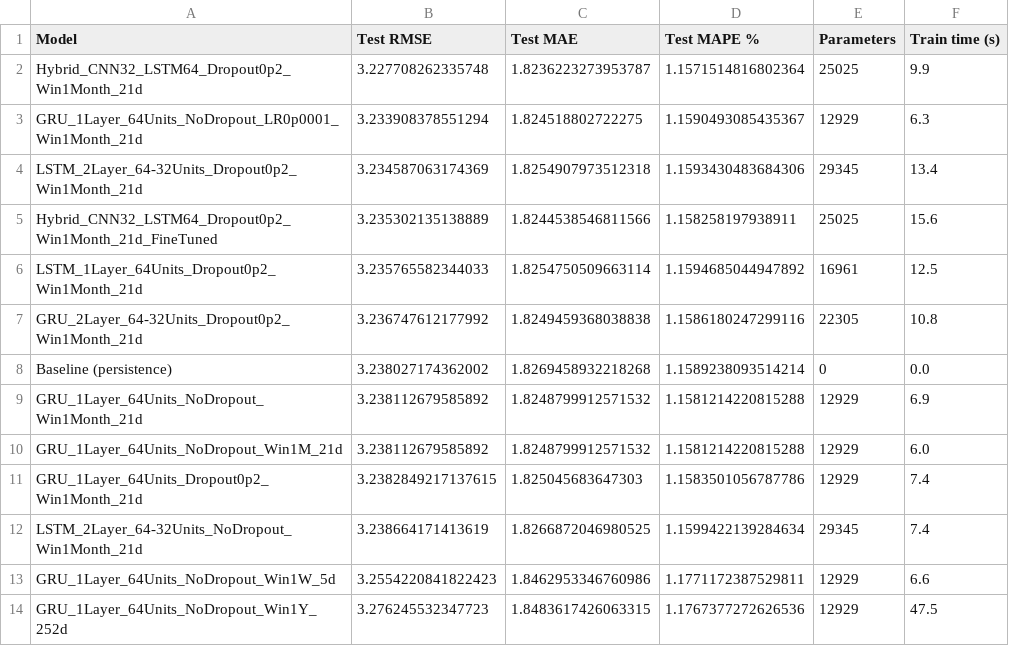
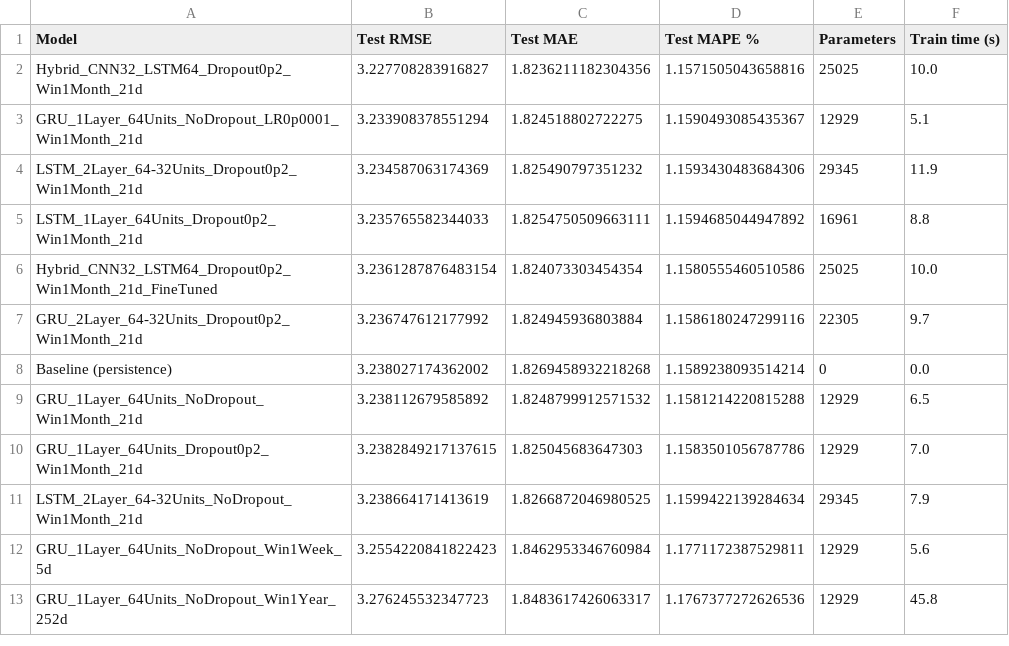
Before and after one commit to kvmmn/COM7019_AI-NN, a CSV file: results/tables/results_all_runs.csv, drawn as a sheet.

```diff
--- a/results/tables/results_all_runs.csv
+++ b/results/tables/results_all_runs.csv
@@ -1,14 +1,13 @@
 Model,Test RMSE,Test MAE,Test MAPE %,Parameters,Train time (s)
-Hybrid_CNN32_LSTM64_Dropout0p2_Win1Month_21d,3.227708262335748,1.8236223273953787,1.1571514816802364,25025,9.9
-GRU_1Layer_64Units_NoDropout_LR0p0001_Win1Month_21d,3.233908378551294,1.824518802722275,1.1590493085435367,12929,6.3
-LSTM_2Layer_64-32Units_Dropout0p2_Win1Month_21d,3.234587063174369,1.8254907973512318,1.1593430483684306,29345,13.4
-Hybrid_CNN32_LSTM64_Dropout0p2_Win1Month_21d_FineTuned,3.235302135138889,1.8244538546811566,1.158258197938911,25025,15.6
-LSTM_1Layer_64Units_Dropout0p2_Win1Month_21d,3.235765582344033,1.8254750509663114,1.1594685044947892,16961,12.5
-GRU_2Layer_64-32Units_Dropout0p2_Win1Month_21d,3.236747612177992,1.8249459368038838,1.1586180247299116,22305,10.8
+Hybrid_CNN32_LSTM64_Dropout0p2_Win1Month_21d,3.227708283916827,1.8236211182304356,1.1571505043658816,25025,10.0
+GRU_1Layer_64Units_NoDropout_LR0p0001_Win1Month_21d,3.233908378551294,1.824518802722275,1.1590493085435367,12929,5.1
+LSTM_2Layer_64-32Units_Dropout0p2_Win1Month_21d,3.234587063174369,1.825490797351232,1.1593430483684306,29345,11.9
+LSTM_1Layer_64Units_Dropout0p2_Win1Month_21d,3.235765582344033,1.8254750509663111,1.1594685044947892,16961,8.8
+Hybrid_CNN32_LSTM64_Dropout0p2_Win1Month_21d_FineTuned,3.2361287876483154,1.824073303454354,1.1580555460510586,25025,10.0
+GRU_2Layer_64-32Units_Dropout0p2_Win1Month_21d,3.236747612177992,1.824945936803884,1.1586180247299116,22305,9.7
 Baseline (persistence),3.238027174362002,1.8269458932218268,1.1589238093514214,0,0.0
-GRU_1Layer_64Units_NoDropout_Win1Month_21d,3.238112679585892,1.8248799912571532,1.1581214220815288,12929,6.9
-GRU_1Layer_64Units_NoDropout_Win1M_21d,3.238112679585892,1.8248799912571532,1.1581214220815288,12929,6.0
-GRU_1Layer_64Units_Dropout0p2_Win1Month_21d,3.2382849217137615,1.825045683647303,1.1583501056787786,12929,7.4
-LSTM_2Layer_64-32Units_NoDropout_Win1Month_21d,3.238664171413619,1.8266872046980525,1.1599422139284634,29345,7.4
-GRU_1Layer_64Units_NoDropout_Win1W_5d,3.2554220841822423,1.8462953346760986,1.1771172387529811,12929,6.6
-GRU_1Layer_64Units_NoDropout_Win1Y_252d,3.276245532347723,1.8483617426063315,1.1767377272626536,12929,47.5
+GRU_1Layer_64Units_NoDropout_Win1Month_21d,3.238112679585892,1.8248799912571532,1.1581214220815288,12929,6.5
+GRU_1Layer_64Units_Dropout0p2_Win1Month_21d,3.2382849217137615,1.825045683647303,1.1583501056787786,12929,7.0
+LSTM_2Layer_64-32Units_NoDropout_Win1Month_21d,3.238664171413619,1.8266872046980525,1.1599422139284634,29345,7.9
+GRU_1Layer_64Units_NoDropout_Win1Week_5d,3.2554220841822423,1.8462953346760984,1.1771172387529811,12929,5.6
+GRU_1Layer_64Units_NoDropout_Win1Year_252d,3.276245532347723,1.8483617426063317,1.1767377272626536,12929,45.8
```
Also changed, not shown: results/tables/results_comparison_enriched.csv, 11 other files.
